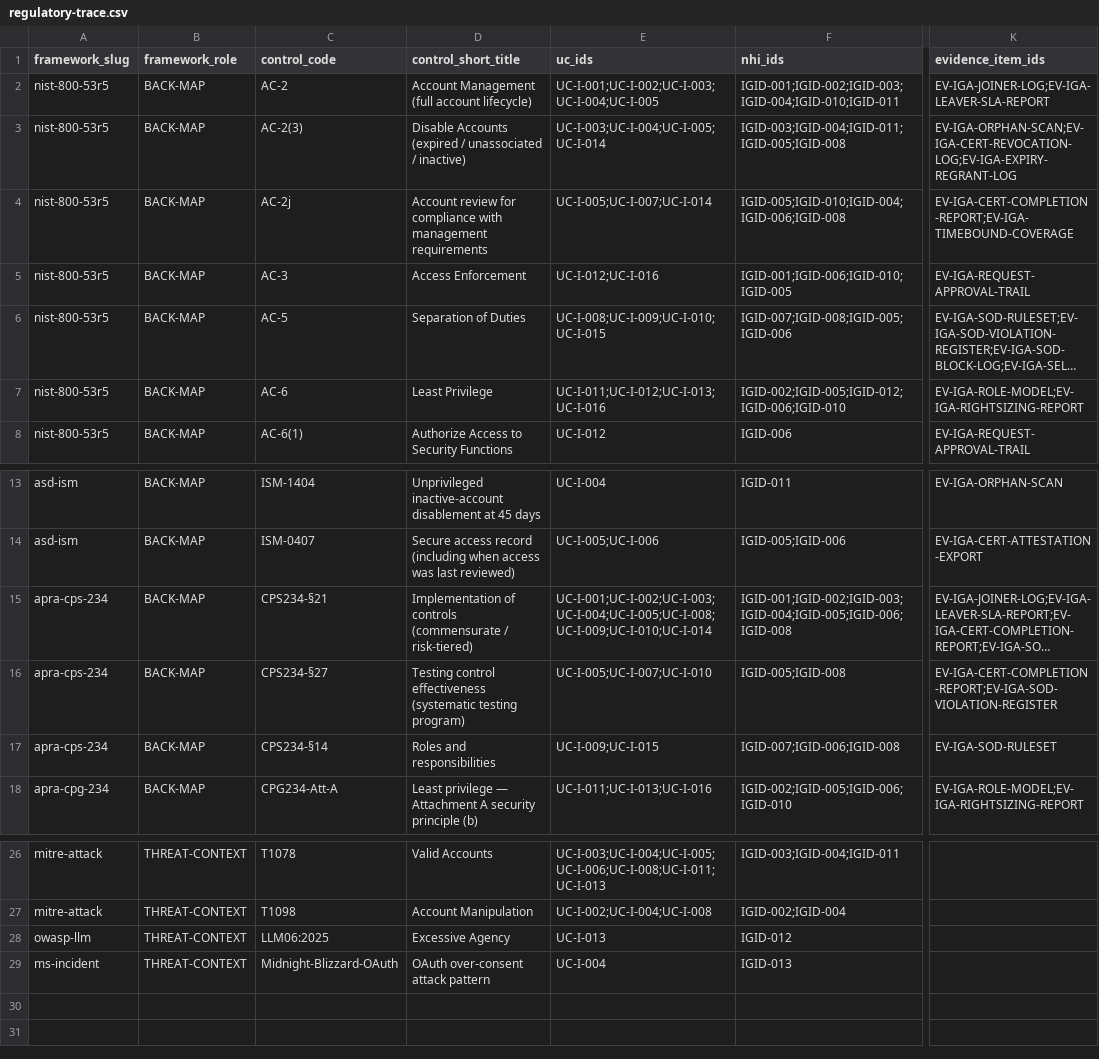
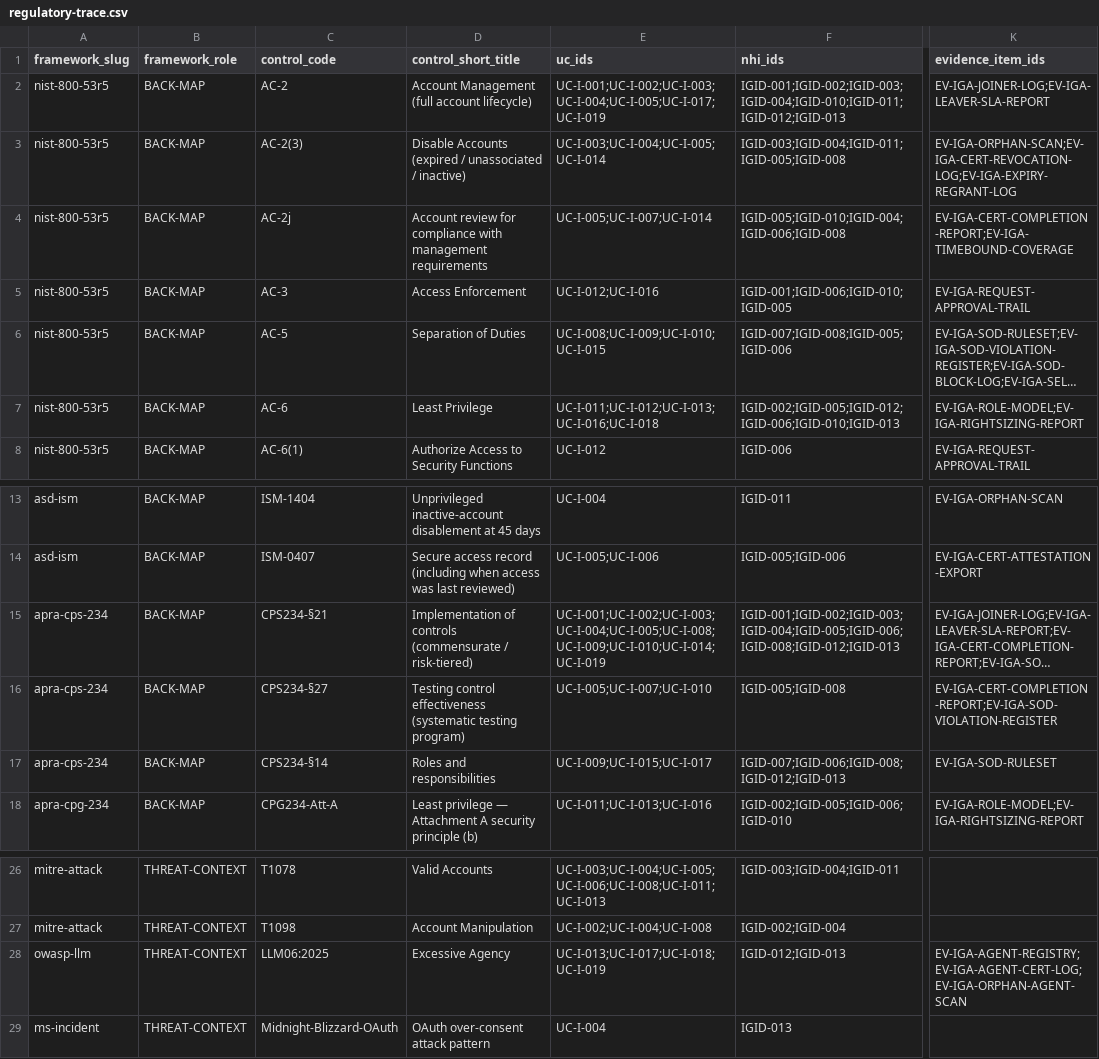
Before and after one commit to cnampalli/secrets-posture-assessment, a CSV file: matrix/domains/iga/regulatory-trace.csv, drawn as a sheet; only a part is shown, gaps mark what is left out; long unchanged cells end in …; the diff names each change by its address in the sheet, - before the commit and + after, or states it on an @@ line.

```diff
--- a/matrix/domains/iga/regulatory-trace.csv
+++ b/matrix/domains/iga/regulatory-trace.csv
-E2 (uc_ids): UC-I-001;UC-I-002;UC-I-003;UC-I-004;UC-I-005
+E2 (uc_ids): UC-I-001;UC-I-002;UC-I-003;UC-I-004;UC-I-005;UC-I-017;UC-I-019
-F2 (nhi_ids): IGID-001;IGID-002;IGID-003;IGID-004;IGID-010;IGID-011
+F2 (nhi_ids): IGID-001;IGID-002;IGID-003;IGID-004;IGID-010;IGID-011;IGID-012;IGID-013
-E7 (uc_ids): UC-I-011;UC-I-012;UC-I-013;UC-I-016
+E7 (uc_ids): UC-I-011;UC-I-012;UC-I-013;UC-I-016;UC-I-018
-F7 (nhi_ids): IGID-002;IGID-005;IGID-012;IGID-006;IGID-010
+F7 (nhi_ids): IGID-002;IGID-005;IGID-012;IGID-006;IGID-010;IGID-013
-E15 (uc_ids): UC-I-001;UC-I-002;UC-I-003;UC-I-004;UC-I-005;UC-I-008;UC-I-009;UC-I-010;UC-I-014
+E15 (uc_ids): UC-I-001;UC-I-002;UC-I-003;UC-I-004;UC-I-005;UC-I-008;UC-I-009;UC-I-010;UC-I-014;UC-I-019
-F15 (nhi_ids): IGID-001;IGID-002;IGID-003;IGID-004;IGID-005;IGID-006;IGID-008
+F15 (nhi_ids): IGID-001;IGID-002;IGID-003;IGID-004;IGID-005;IGID-006;IGID-008;IGID-012;IGID-013
-E17 (uc_ids): UC-I-009;UC-I-015
+E17 (uc_ids): UC-I-009;UC-I-015;UC-I-017
-F17 (nhi_ids): IGID-007;IGID-006;IGID-008
+F17 (nhi_ids): IGID-007;IGID-006;IGID-008;IGID-012;IGID-013
-E28 (uc_ids): UC-I-013
+E28 (uc_ids): UC-I-013;UC-I-017;UC-I-018;UC-I-019
-F28 (nhi_ids): IGID-012
+F28 (nhi_ids): IGID-012;IGID-013
-K28 (evidence_item_ids): (empty)
+K28 (evidence_item_ids): EV-IGA-AGENT-REGISTRY;EV-IGA-AGENT-CERT-LOG;EV-IGA-ORPHAN-AGENT-SCAN
```
Also changed, not shown: matrix/domains/iga/evidence-catalog.csv.
